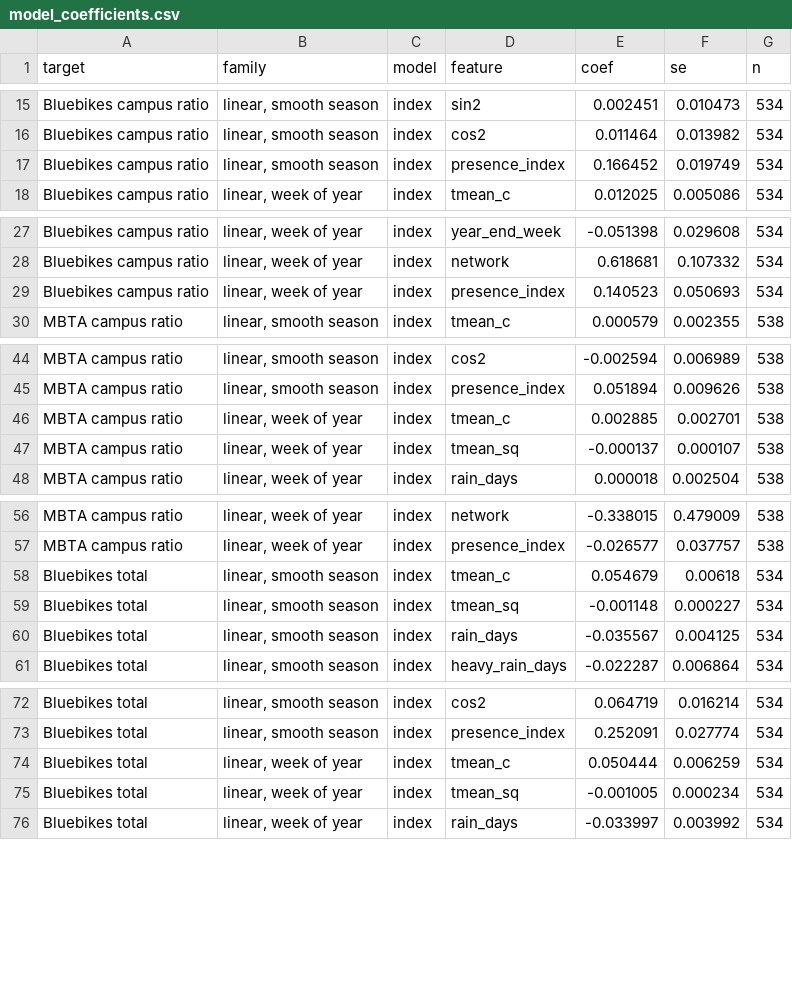
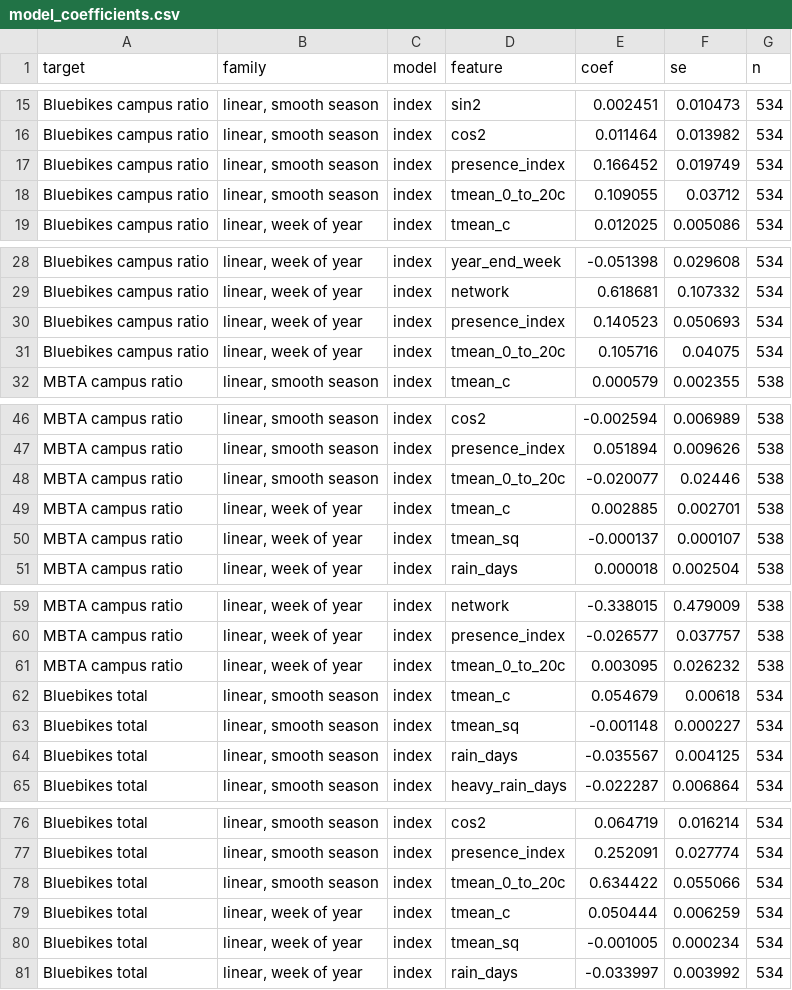
Before and after one commit to AS-XS/Boston-breathes, a CSV file: data/processed/model_coefficients.csv, drawn as a sheet; only a part is shown, gaps mark what is left out; the diff covers the shown part only; the diff names each change by its address in the sheet, - before the commit and + after, or states it on an @@ line.

```diff
--- a/data/processed/model_coefficients.csv
+++ b/data/processed/model_coefficients.csv
+row 18: Bluebikes campus ratio | linear, smooth season | index | tmean_0_to_20c | 0.109055 | 0.03712 | 534
+row 31: Bluebikes campus ratio | linear, week of year | index | tmean_0_to_20c | 0.105716 | 0.04075 | 534
+row 48: MBTA campus ratio | linear, smooth season | index | tmean_0_to_20c | -0.020077 | 0.02446 | 538
+row 61: MBTA campus ratio | linear, week of year | index | tmean_0_to_20c | 0.003095 | 0.026232 | 538
+row 78: Bluebikes total | linear, smooth season | index | tmean_0_to_20c | 0.634422 | 0.055066 | 534
```
Also changed, not shown: 3 added rows elsewhere in this file, 3 other files.
